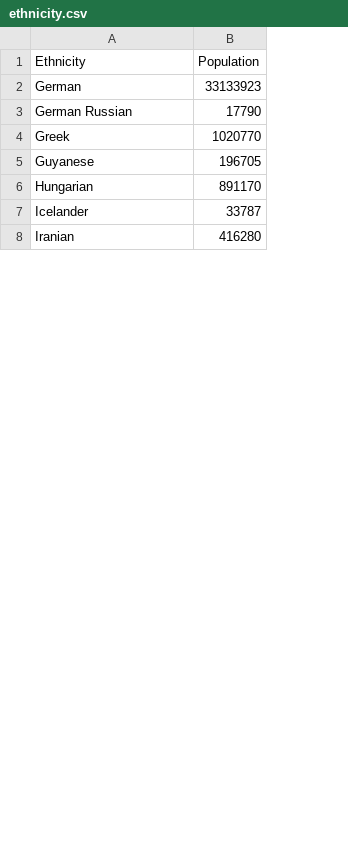
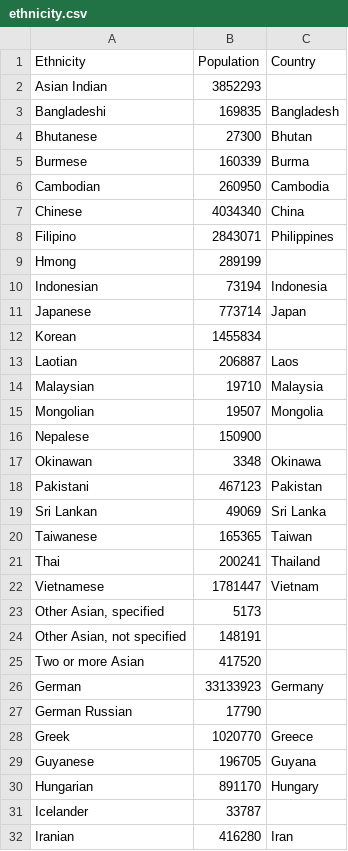
Before and after one commit to YingyingHan1994/final_project_2020Sp, a CSV file: ethnicity.csv, drawn as a sheet; only a part is shown; the diff names each change by its address in the sheet, - before the commit and + after, or states it on an @@ line.

```diff
--- a/ethnicity.csv
+++ b/ethnicity.csv
+column C (Country), rows 26-32: Germany |  | Greece | Guyana | Hungary |  | Iran
+row 2: Asian Indian | 3852293
+row 3: Bangladeshi | 169835 | Bangladesh
+row 4: Bhutanese | 27300 | Bhutan
+row 5: Burmese | 160339 | Burma
+row 6: Cambodian | 260950 | Cambodia
+row 7: Chinese | 4034340 | China
+row 8: Filipino | 2843071 | Philippines
+row 9: Hmong | 289199
+row 10: Indonesian | 73194 | Indonesia
+row 11: Japanese | 773714 | Japan
+row 12: Korean | 1455834
+row 13: Laotian | 206887 | Laos
+row 14: Malaysian | 19710 | Malaysia
+row 15: Mongolian | 19507 | Mongolia
+row 16: Nepalese | 150900
+row 17: Okinawan | 3348 | Okinawa
+row 18: Pakistani | 467123 | Pakistan
+row 19: Sri Lankan | 49069 | Sri Lanka
+row 20: Taiwanese | 165365 | Taiwan
+row 21: Thai | 200241 | Thailand
+row 22: Vietnamese | 1781447 | Vietnam
+row 23: Other Asian, specified | 5173
+row 24: Other Asian, not specified | 148191
+row 25: Two or more Asian | 417520
```
Also changed, not shown: 2 other files.
